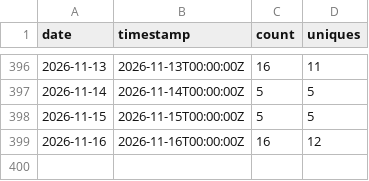
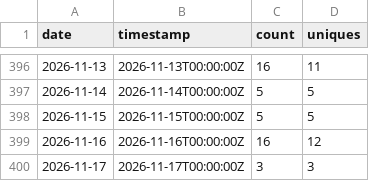
Before and after one commit to nasuni-labs/local-nasuni-management-mcp-server, a CSV file: data/traffic_clones.csv, drawn as a sheet; only a part is shown, gaps mark what is left out; the diff names each change by its address in the sheet, - before the commit and + after, or states it on an @@ line.

```diff
--- a/data/traffic_clones.csv
+++ b/data/traffic_clones.csv
+row 400: 2026-11-17 | 2026-11-17T00:00:00Z | 3 | 3
```
Also changed, not shown: data/traffic_paths.csv, data/traffic_referrers.csv, 1 other file.
